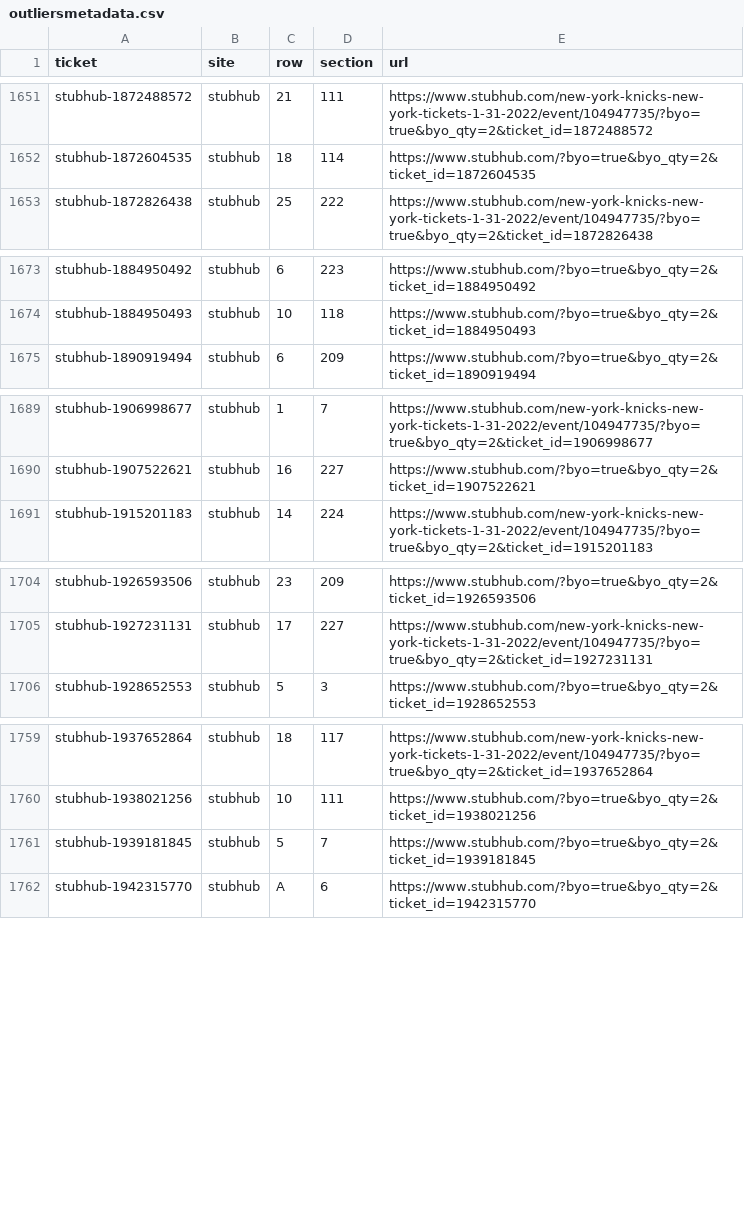
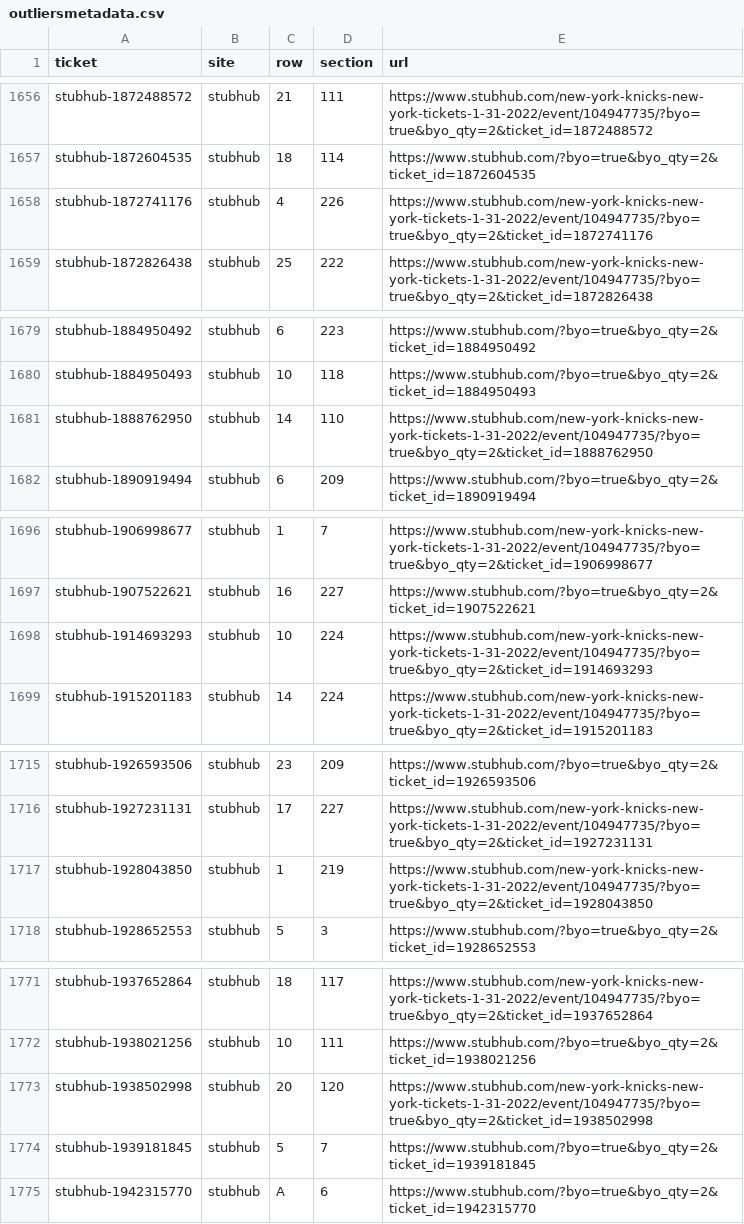
Before and after one commit to spudtrooper/spudtrooper.github.io, a CSV file: articles/seats/outliers/outliersmetadata.csv, drawn as a sheet; only a part is shown, gaps mark what is left out; the diff covers the shown part only; the diff names each change by its address in the sheet, - before the commit and + after, or states it on an @@ line.

```diff
--- a/articles/seats/outliers/outliersmetadata.csv
+++ b/articles/seats/outliers/outliersmetadata.csv
+row 1658: stubhub-1872741176 | stubhub | 4 | 226 | https://www.stubhub.com/new-york-knicks-new-york-tickets-1-31-2022/event/104947735/?byo=true&byo_qty=2&ticket_id=1872741176
+row 1681: stubhub-1888762950 | stubhub | 14 | 110 | https://www.stubhub.com/new-york-knicks-new-york-tickets-1-31-2022/event/104947735/?byo=true&byo_qty=2&ticket_id=1888762950
+row 1698: stubhub-1914693293 | stubhub | 10 | 224 | https://www.stubhub.com/new-york-knicks-new-york-tickets-1-31-2022/event/104947735/?byo=true&byo_qty=2&ticket_id=1914693293
+row 1717: stubhub-1928043850 | stubhub | 1 | 219 | https://www.stubhub.com/new-york-knicks-new-york-tickets-1-31-2022/event/104947735/?byo=true&byo_qty=2&ticket_id=1928043850
+row 1773: stubhub-1938502998 | stubhub | 20 | 120 | https://www.stubhub.com/new-york-knicks-new-york-tickets-1-31-2022/event/104947735/?byo=true&byo_qty=2&ticket_id=1938502998
```
Also changed, not shown: 21 added rows elsewhere in this file.
